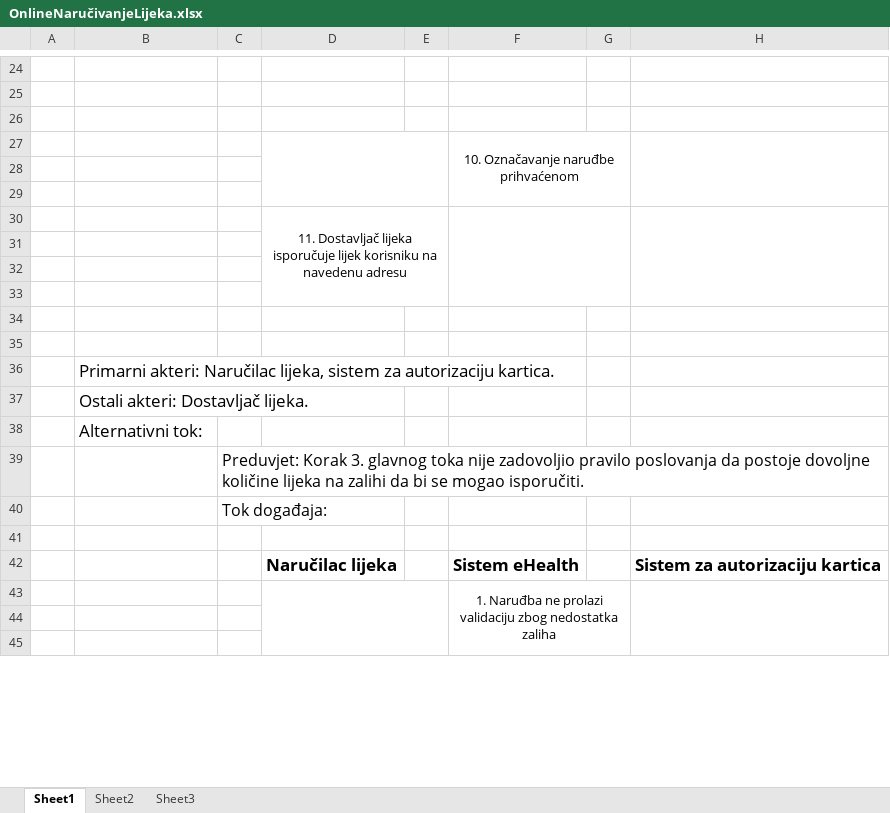
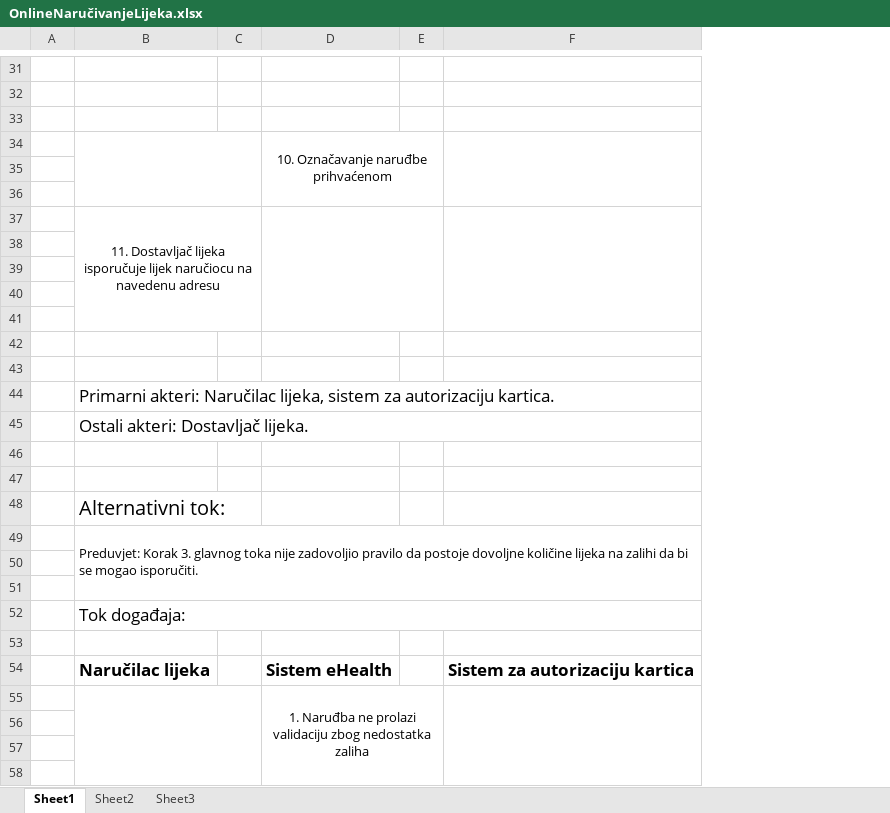
Before and after one commit to ooad-2016-2017/Tim-13-Triangle, an Excel workbook: UseCaseIScenarij/OnlineNaručivanjeLijeka.xlsx, sheet Sheet1, drawn as a sheet; only a part is shown, gaps mark what is left out; values as stored, in another font and other column widths than the file's, no borders; removed rows and columns are numbered as before the commit, all else as after; the diff covers the shown part only; the diff names each change by its address in the sheet, - before the commit and + after, or states it on an @@ line.

```diff
--- a/UseCaseIScenarij/OnlineNaručivanjeLijeka.xlsx (sheet Sheet1)
+++ b/UseCaseIScenarij/OnlineNaručivanjeLijeka.xlsx (sheet Sheet1)
-column C, rows 39-40: Preduvjet: Korak 3. glavnog toka nije zadovoljio pravilo poslovanja da postoje dovoljne količine lijeka na zalihi da bi se mogao isporučiti. | Tok događaja:
-column D, row 30: 11. Dostavljač lijeka isporučuje lijek korisniku na navedenu adresu; row 42: Naručilac lijeka
+B34:C36 merged
+row 37:  | 11. Dostavljač lijeka isporučuje lijek naručiocu na navedenu adresu
-F30:G33 merged
-H30:H33 merged
+B44:F44 merged
+B45:F45 merged
@@ row 38 moved to row 48: Alternativni tok: @@
+row 49:  | Preduvjet: Korak 3. glavnog toka nije zadovoljio pravilo da postoje dovoljne količine lijeka na zalihi da bi se mogao isporučiti.
+row 51: (empty)
+row 52:  | Tok događaja:
+row 53: (empty)
-B54: (empty)
+B54: Naručilac lijeka
+B55:C59 merged
+row 56: (empty)
```
Also changed, not shown: 8 added rows, 4 edited cells, cell formats and merged cells elsewhere in this sheet, 1 other file.
